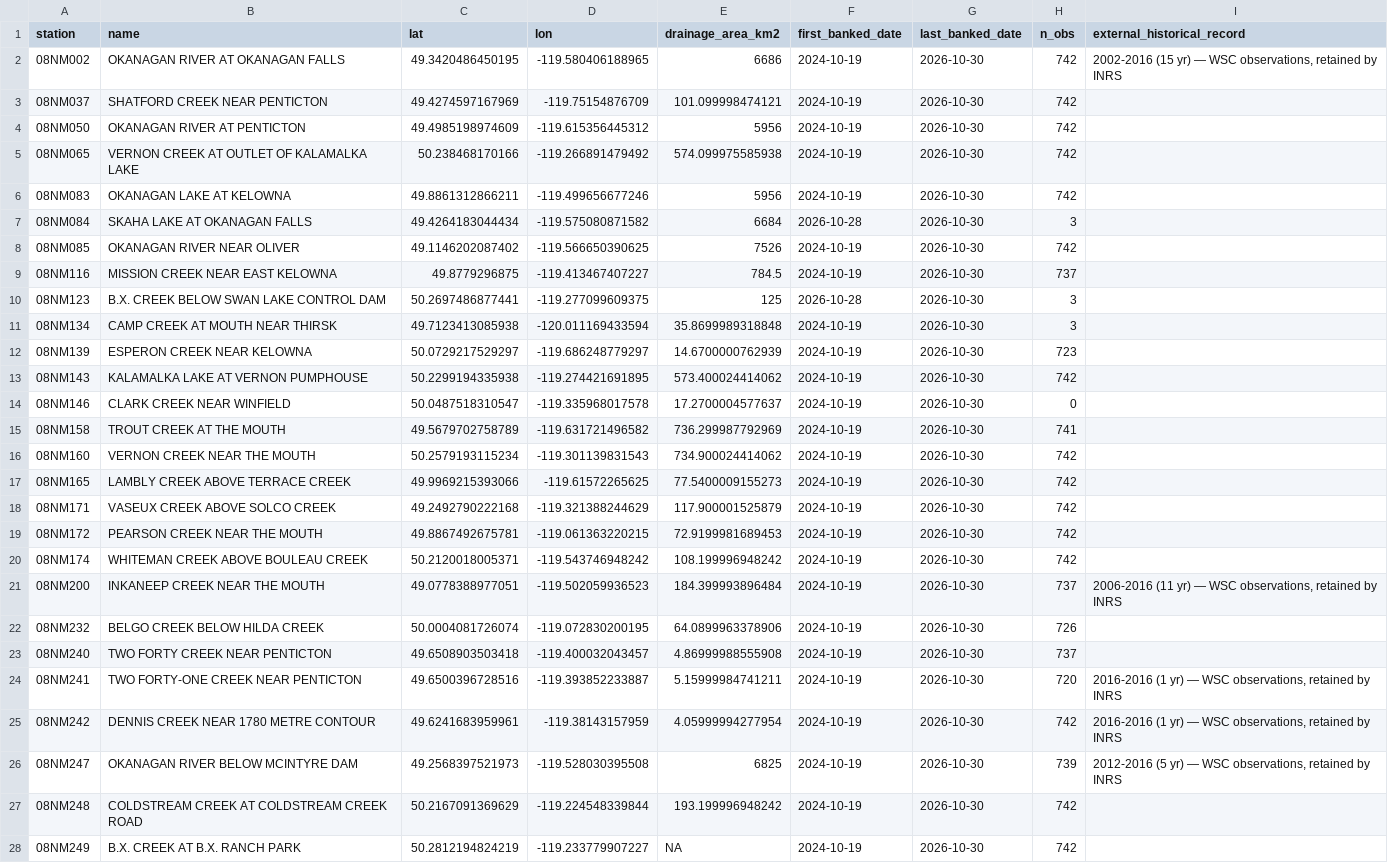
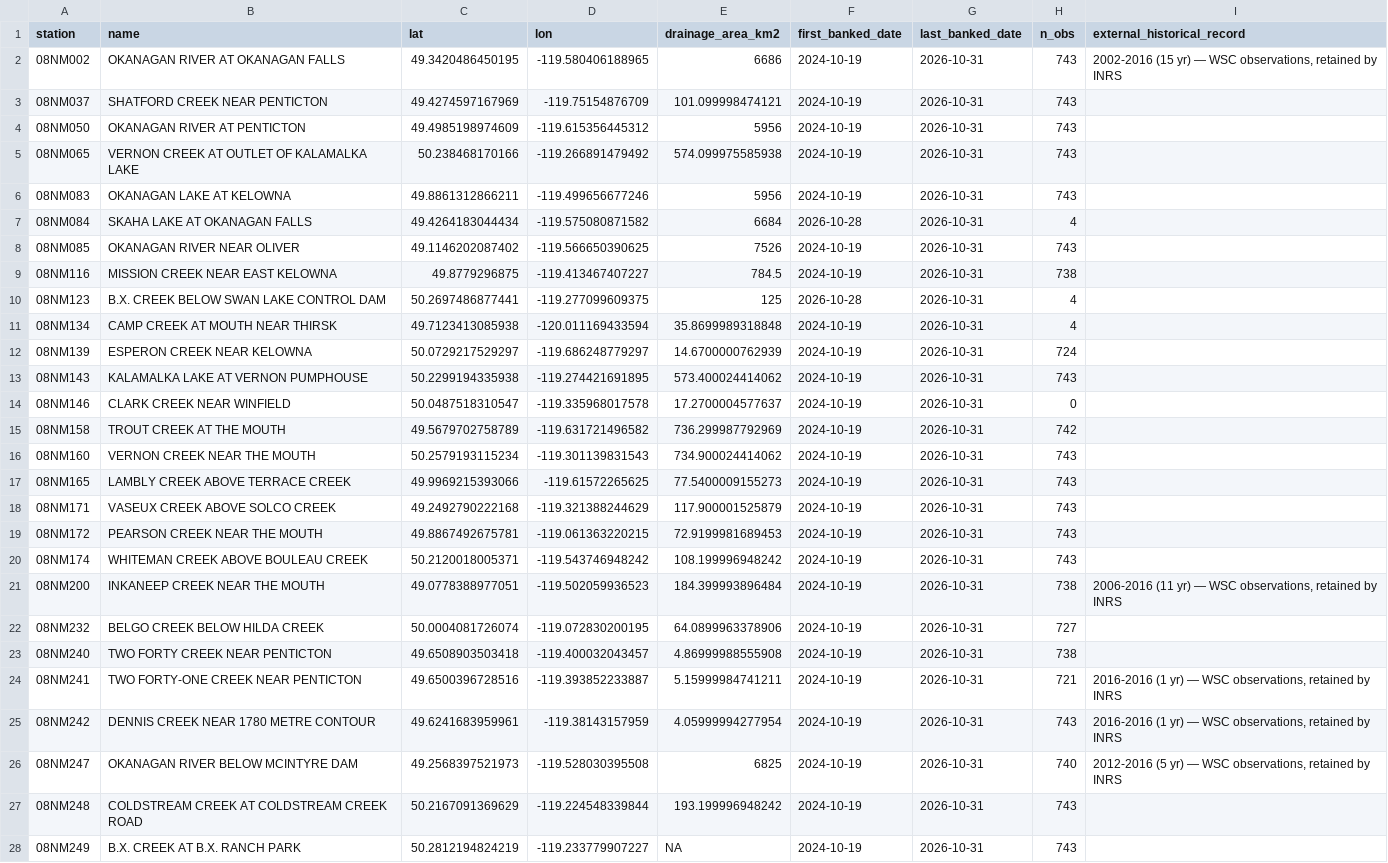
Before and after one commit to TOTA-git/TOTA-Water-Dashboard, a CSV file: data/cache/station_metadata.csv, drawn as a sheet; only a part is shown; the diff covers the shown part only; the diff names each change by its address in the sheet, - before the commit and + after, or states it on an @@ line.

```diff
--- a/data/cache/station_metadata.csv
+++ b/data/cache/station_metadata.csv
-G2:G28 (last_banked_date): 2026-10-30
+G2:G28 (last_banked_date): 2026-10-31
-H2:H6 (n_obs): 742
+H2:H6 (n_obs): 743
-H7 (n_obs): 3
+H7 (n_obs): 4
-H8 (n_obs): 742
+H8 (n_obs): 743
-H9 (n_obs): 737
+H9 (n_obs): 738
-H10:H11 (n_obs): 3
+H10:H11 (n_obs): 4
-H12 (n_obs): 723
+H12 (n_obs): 724
-H13 (n_obs): 742
+H13 (n_obs): 743
-H15 (n_obs): 741
+H15 (n_obs): 742
-H16:H20 (n_obs): 742
+H16:H20 (n_obs): 743
-H21 (n_obs): 737
+H21 (n_obs): 738
-H22 (n_obs): 726
+H22 (n_obs): 727
-H23 (n_obs): 737
+H23 (n_obs): 738
-H24 (n_obs): 720
+H24 (n_obs): 721
-H25 (n_obs): 742
+H25 (n_obs): 743
-H26 (n_obs): 739
+H26 (n_obs): 740
-H27:H28 (n_obs): 742
+H27:H28 (n_obs): 743
```
Also changed, not shown: 2 edited cells elsewhere in this file, data/cache/groundwater.csv, data/cache/refresh_log.csv, 1 other file.
